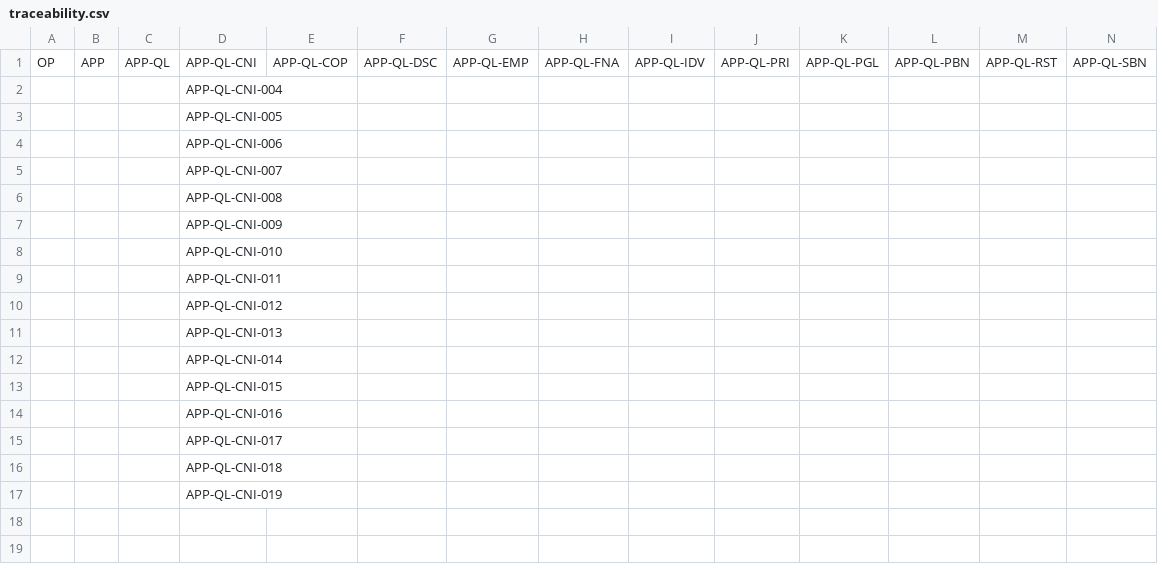
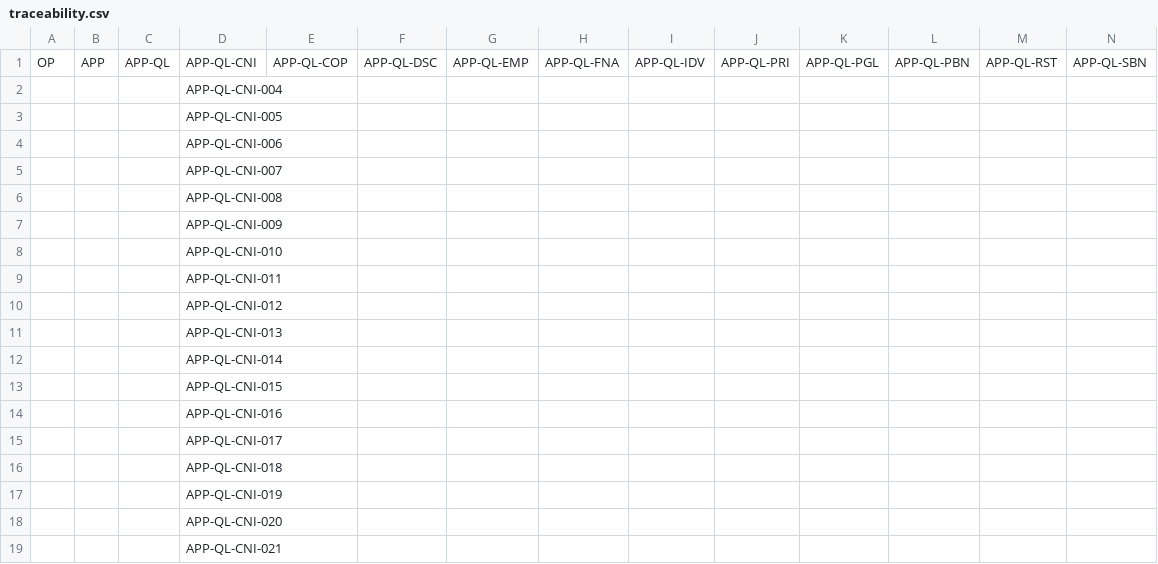
Before and after one commit to MarvieAif/test-requirements-management, a CSV file: published/traceability.csv, drawn as a sheet; only a part is shown; rows hold the shown columns only; the diff names each change by its address in the sheet, - before the commit and + after, or states it on an @@ line.

```diff
--- a/published/traceability.csv
+++ b/published/traceability.csv
+row 18:  |  |  | APP-QL-CNI-020
+row 19:  |  |  | APP-QL-CNI-021
```
Also changed, not shown: 56 other files.
